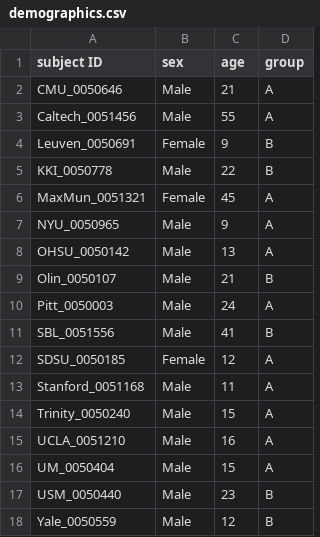
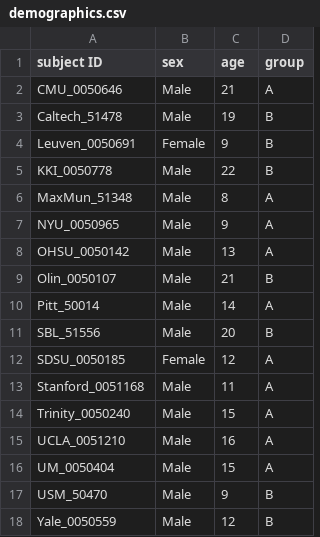
Before and after one commit to chaselgrove/how-would-repronim-4, a CSV file: demographics.csv, drawn as a sheet.

Commit message:
replace subjects for better age distribution

```diff
--- a/demographics.csv
+++ b/demographics.csv
@@ -2,6 +2,6 @@ subject ID,sex,age,group
 CMU_0050646,Male,21,A
-Caltech_0051456,Male,55,A
+Caltech_51478,Male,19,B
 Leuven_0050691,Female,9,B
 KKI_0050778,Male,22,B
-MaxMun_0051321,Female,45,A
+MaxMun_51348,Male,8,A
 NYU_0050965,Male,9,A
@@ -9,4 +9,4 @@ OHSU_0050142,Male,13,A
 Olin_0050107,Male,21,B
-Pitt_0050003,Male,24,A
-SBL_0051556,Male,41,B
+Pitt_50014,Male,14,A
+SBL_51556,Male,20,B
 SDSU_0050185,Female,12,A
@@ -16,3 +16,3 @@ UCLA_0051210,Male,16,A
 UM_0050404,Male,15,A
-USM_0050440,Male,23,B
+USM_50470,Male,9,B
 Yale_0050559,Male,12,B
```
Also changed, not shown: 22 other files.
